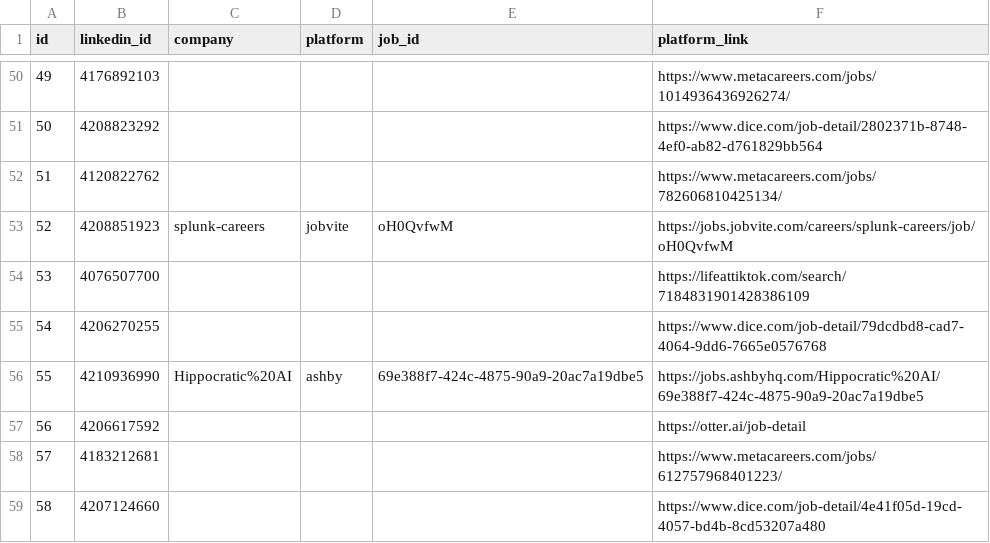
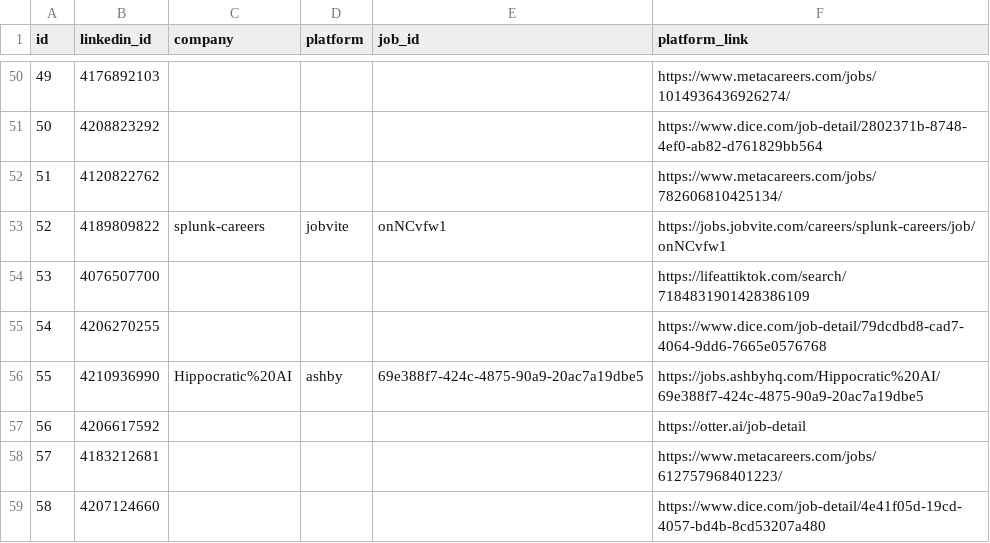
Before and after one commit to WhiteboxHub/projects-jobvite-auto-apply, a CSV file: jobs/linkedin_jobs.csv, drawn as a sheet; only a part is shown, gaps mark what is left out.

```diff
--- a/jobs/linkedin_jobs.csv
+++ b/jobs/linkedin_jobs.csv
@@ -52,3 +52,3 @@ id,linkedin_id,company,platform,job_id,platform_link
 51,4120822762,,,,https://www.metacareers.com/jobs/782606810425134/
-52,4208851923,splunk-careers,jobvite,oH0QvfwM,https://jobs.jobvite.com/careers/splunk-careers/job/oH0QvfwM
+52,4189809822,splunk-careers,jobvite,onNCvfw1,https://jobs.jobvite.com/careers/splunk-careers/job/onNCvfw1																		
 53,4076507700,,,,https://lifeattiktok.com/search/7184831901428386109
```
Also changed, not shown: config/answers.csv, 4 other files.
